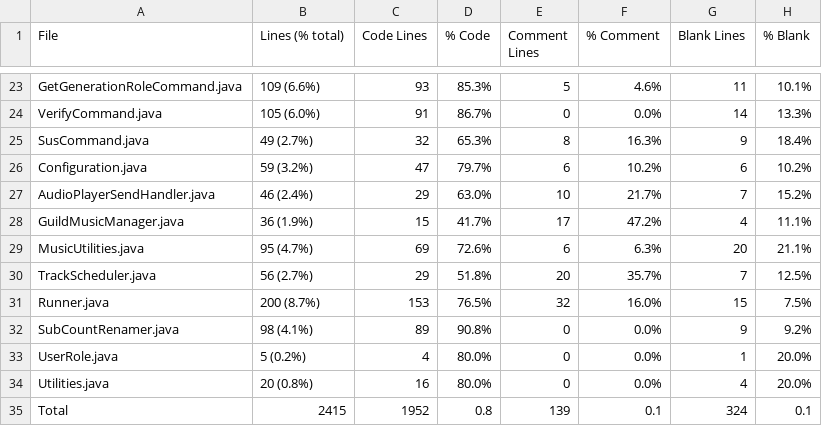
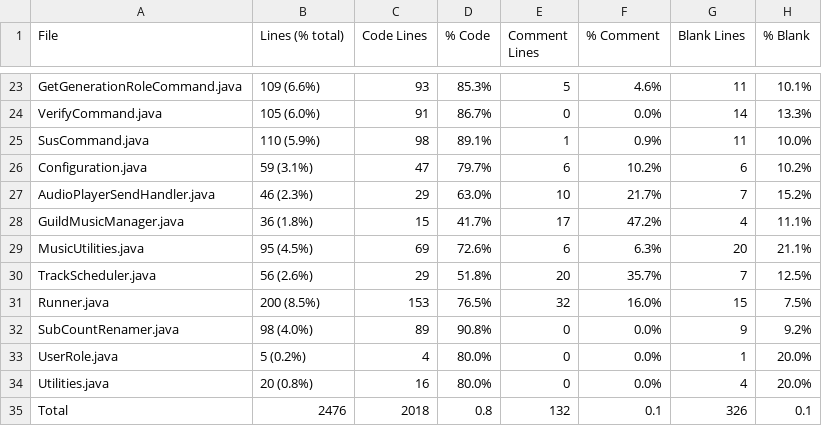
Before and after one commit to Smaltin/AvilonSubBot, a CSV file: statistic.csv, drawn as a sheet; only a part is shown, gaps mark what is left out.

```diff
--- a/statistic.csv
+++ b/statistic.csv
@@ -24,12 +24,12 @@ GetGenerationRoleCommand.java,109 (6.6%),93,85.3%,5,4.6%,11,10.1%
 VerifyCommand.java,105 (6.0%),91,86.7%,0,0.0%,14,13.3%
-SusCommand.java,49 (2.7%),32,65.3%,8,16.3%,9,18.4%
-Configuration.java,59 (3.2%),47,79.7%,6,10.2%,6,10.2%
-AudioPlayerSendHandler.java,46 (2.4%),29,63.0%,10,21.7%,7,15.2%
-GuildMusicManager.java,36 (1.9%),15,41.7%,17,47.2%,4,11.1%
-MusicUtilities.java,95 (4.7%),69,72.6%,6,6.3%,20,21.1%
-TrackScheduler.java,56 (2.7%),29,51.8%,20,35.7%,7,12.5%
-Runner.java,200 (8.7%),153,76.5%,32,16.0%,15,7.5%
-SubCountRenamer.java,98 (4.1%),89,90.8%,0,0.0%,9,9.2%
+SusCommand.java,110 (5.9%),98,89.1%,1,0.9%,11,10.0%
+Configuration.java,59 (3.1%),47,79.7%,6,10.2%,6,10.2%
+AudioPlayerSendHandler.java,46 (2.3%),29,63.0%,10,21.7%,7,15.2%
+GuildMusicManager.java,36 (1.8%),15,41.7%,17,47.2%,4,11.1%
+MusicUtilities.java,95 (4.5%),69,72.6%,6,6.3%,20,21.1%
+TrackScheduler.java,56 (2.6%),29,51.8%,20,35.7%,7,12.5%
+Runner.java,200 (8.5%),153,76.5%,32,16.0%,15,7.5%
+SubCountRenamer.java,98 (4.0%),89,90.8%,0,0.0%,9,9.2%
 UserRole.java,5 (0.2%),4,80.0%,0,0.0%,1,20.0%
 Utilities.java,20 (0.8%),16,80.0%,0,0.0%,4,20.0%
-Total,2415,1952,0.8,139,0.1,324,0.1
+Total,2476,2018,0.8,132,0.1,326,0.1
```
Also changed, not shown: 33 other files.
